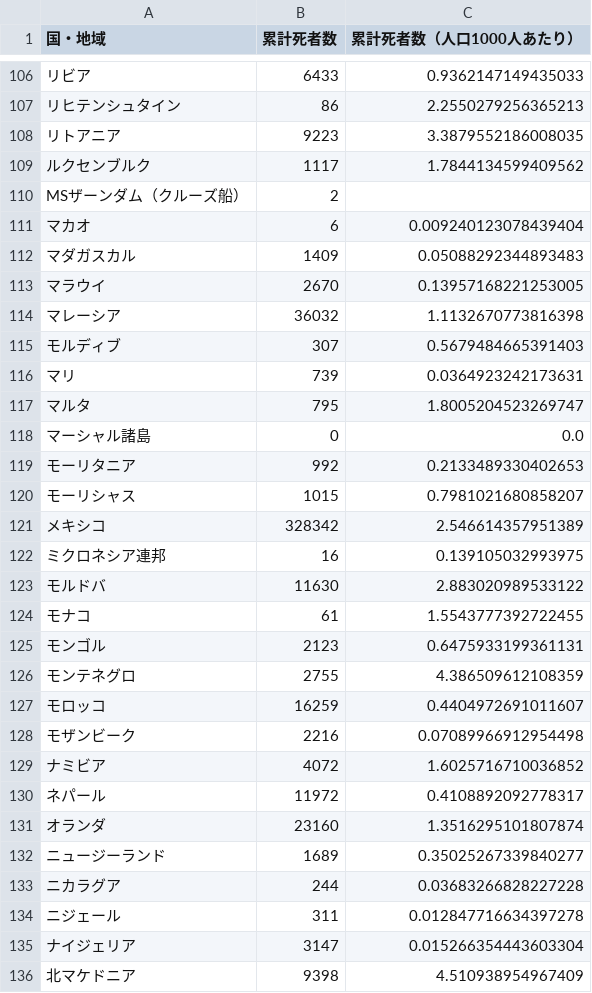
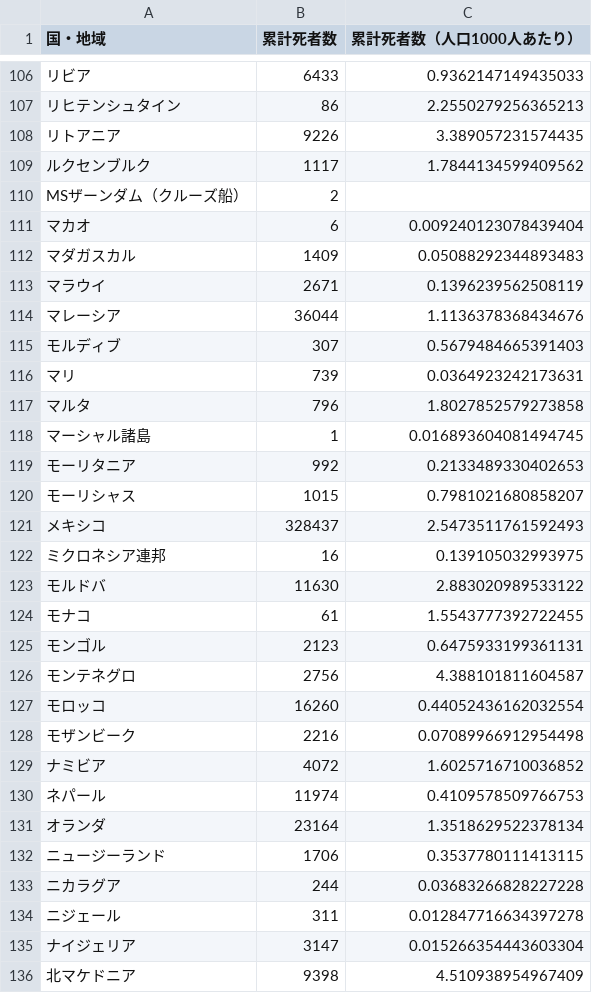
Before and after one commit to AnnaNishino/data-studio, a CSV file: data/for_gds/deaths_card.csv, drawn as a sheet; only a part is shown, gaps mark what is left out; the diff covers the shown part only.

```diff
--- a/data/for_gds/deaths_card.csv
+++ b/data/for_gds/deaths_card.csv
@@ -107,3 +107,3 @@
 リヒテンシュタイン,86,2.2550279256365213
-リトアニア,9223,3.3879552186008035
+リトアニア,9226,3.389057231574435
 ルクセンブルク,1117,1.7844134599409562
@@ -112,11 +112,11 @@ MSザーンダム（クルーズ船）,2,
 マダガスカル,1409,0.05088292344893483
-マラウイ,2670,0.13957168221253005
-マレーシア,36032,1.1132670773816398
+マラウイ,2671,0.1396239562508119
+マレーシア,36044,1.1136378368434676
 モルディブ,307,0.5679484665391403
 マリ,739,0.0364923242173631
-マルタ,795,1.8005204523269747
-マーシャル諸島,0,0.0
+マルタ,796,1.8027852579273858
+マーシャル諸島,1,0.016893604081494745
 モーリタニア,992,0.2133489330402653
 モーリシャス,1015,0.7981021680858207
-メキシコ,328342,2.546614357951389
+メキシコ,328437,2.5473511761592493
 ミクロネシア連邦,16,0.139105032993975
@@ -125,9 +125,9 @@ MSザーンダム（クルーズ船）,2,
 モンゴル,2123,0.6475933199361131
-モンテネグロ,2755,4.386509612108359
-モロッコ,16259,0.4404972691011607
+モンテネグロ,2756,4.388101811604587
+モロッコ,16260,0.44052436162032554
 モザンビーク,2216,0.07089966912954498
 ナミビア,4072,1.6025716710036852
-ネパール,11972,0.4108892092778317
-オランダ,23160,1.3516295101807874
-ニュージーランド,1689,0.35025267339840277
+ネパール,11974,0.4109578509766753
+オランダ,23164,1.3518629522378134
+ニュージーランド,1706,0.3537780111413115
 ニカラグア,244,0.03683266828227228
```
Also changed, not shown: 105 edited cells elsewhere in this file, data/deaths.csv, data/for_gds/confirmed_card.csv, 5 other files.
